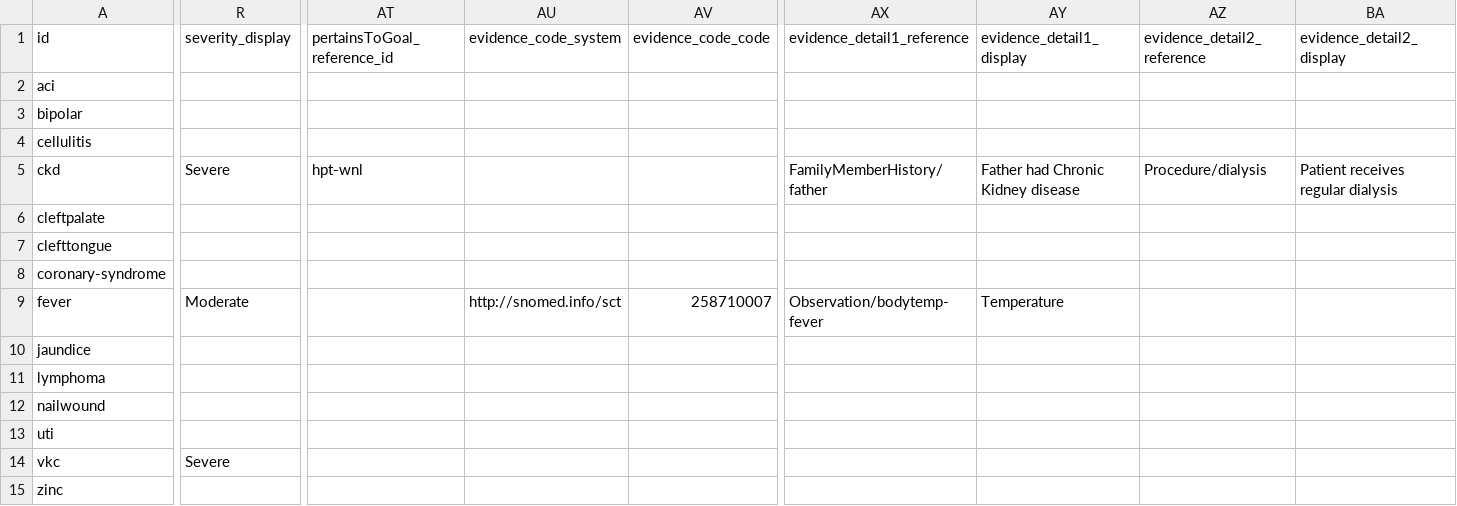
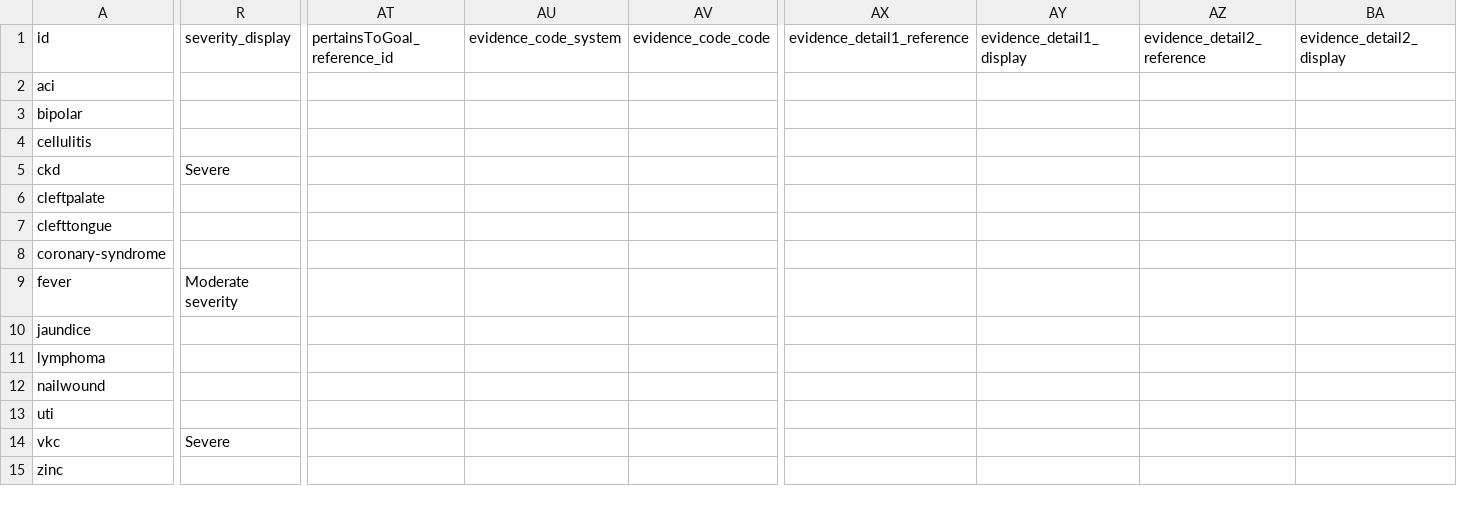
Before and after one commit to hl7au/au-fhir-test-data-utils, a CSV file: testdata-csv/AU Core Sample Data - Condition.csv, drawn as a sheet; only a part is shown, gaps mark what is left out; the diff covers the shown part only; the diff names each change by its address in the sheet, - before the commit and + after, or states it on an @@ line.

Commit message:
Updated Condition, Location, Encounter, MedicationRequest,Observation, PractitionerRole CSVs to remove reference and coding issues

```diff
--- a/testdata-csv/AU Core Sample Data - Condition.csv
+++ b/testdata-csv/AU Core Sample Data - Condition.csv
-AT5 (pertainsToGoal_reference_id): hpt-wnl
+AT5 (pertainsToGoal_reference_id): (empty)
-AX5 (evidence_detail1_reference): FamilyMemberHistory/father
+AX5 (evidence_detail1_reference): (empty)
-AY5 (evidence_detail1_display): Father had Chronic Kidney disease
+AY5 (evidence_detail1_display): (empty)
-AZ5 (evidence_detail2_reference): Procedure/dialysis
+AZ5 (evidence_detail2_reference): (empty)
-BA5 (evidence_detail2_display): Patient receives regular dialysis
+BA5 (evidence_detail2_display): (empty)
-R9 (severity_display): Moderate
+R9 (severity_display): Moderate severity
-AU9 (evidence_code_system): http://snomed.info/sct
+AU9 (evidence_code_system): (empty)
-AV9 (evidence_code_code): 258710007
+AV9 (evidence_code_code): (empty)
-AX9 (evidence_detail1_reference): Observation/bodytemp-fever
+AX9 (evidence_detail1_reference): (empty)
-AY9 (evidence_detail1_display): Temperature
+AY9 (evidence_detail1_display): (empty)
```
Also changed, not shown: 1 edited cell elsewhere in this file, testdata-csv/AU Core Sample Data - Encounter.csv, testdata-csv/AU Core Sample Data - Location.csv, 3 other files.
